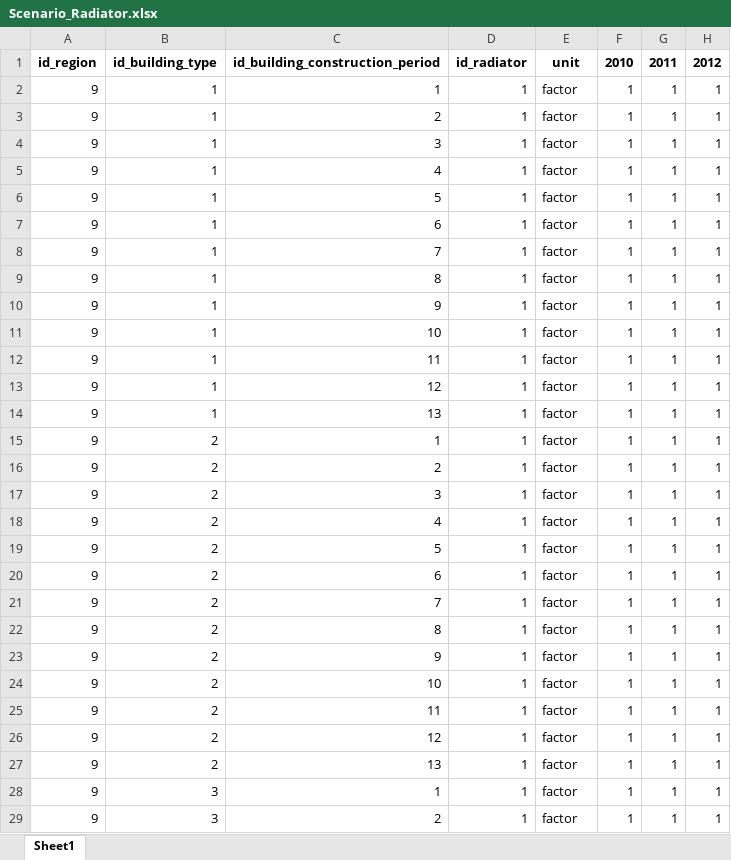
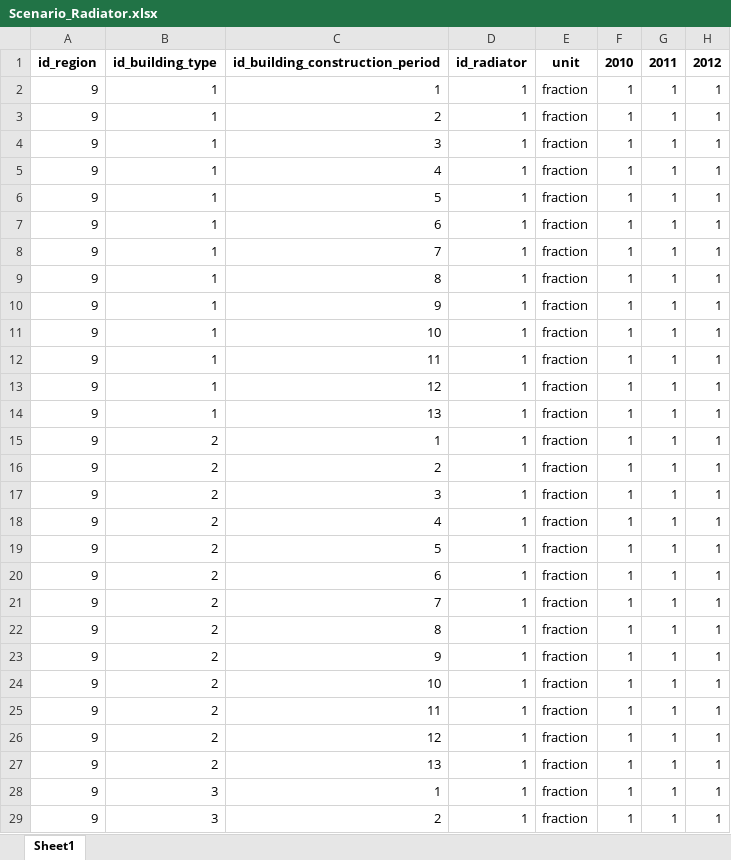
Before and after one commit to SongminYu/render, an Excel workbook: projects/test_building/input/Scenario_Radiator.xlsx, sheet Sheet1, drawn as a sheet; only a part is shown; values as stored, in another font and other column widths than the file's, no borders; table styles not drawn; the diff covers the shown part only; the diff names each change by its address in the sheet, - before the commit and + after, or states it on an @@ line.

```diff
--- a/projects/test_building/input/Scenario_Radiator.xlsx (sheet Sheet1)
+++ b/projects/test_building/input/Scenario_Radiator.xlsx (sheet Sheet1)
-E2:E29: factor
+E2:E29: fraction
```
Also changed, not shown: 388 edited cells elsewhere in this sheet.
